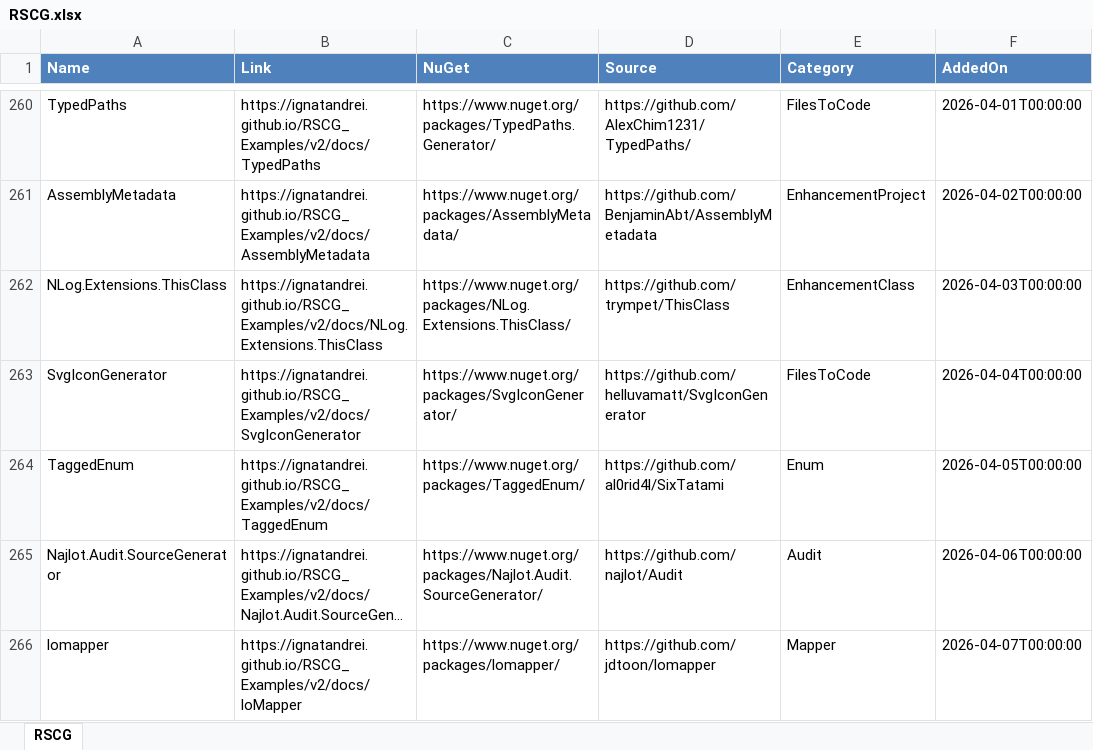
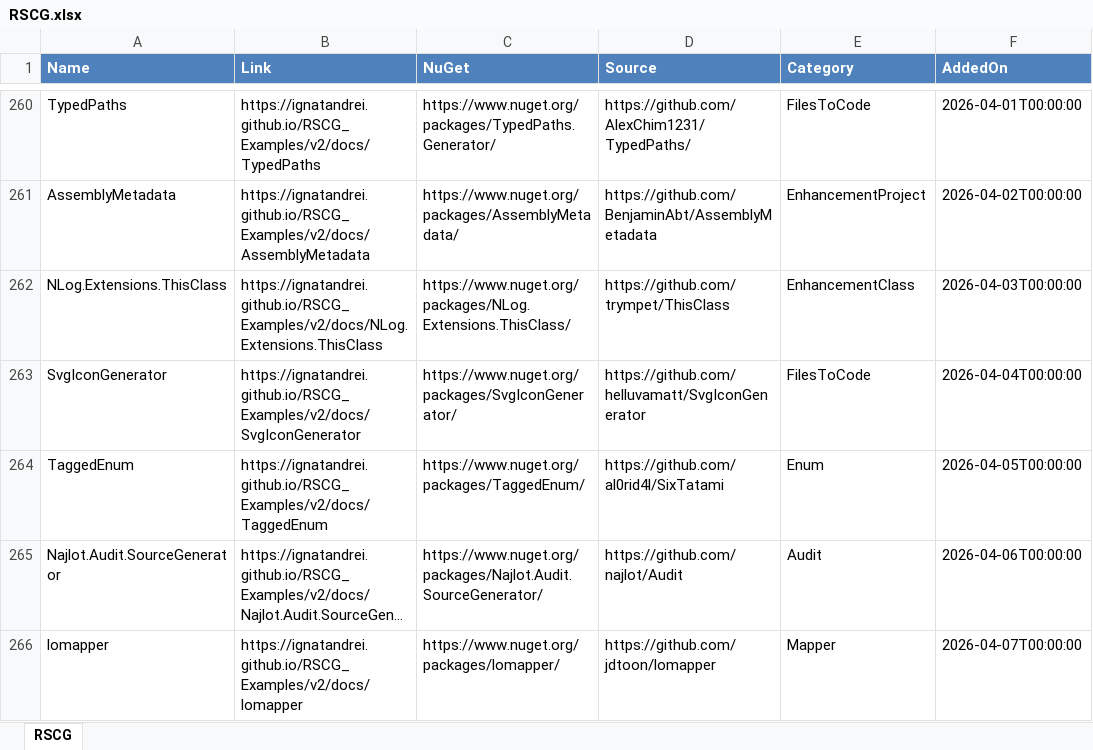
Before and after one commit to ignatandrei/RSCG_Examples, an Excel workbook: v2/rscg_examples_site/static/exports/RSCG.xlsx, sheet RSCG, drawn as a sheet; only a part is shown, gaps mark what is left out; long unchanged cells end in …; values as stored, in another font and other column widths than the file's, no borders; the diff names each change by its address in the sheet, - before the commit and + after, or states it on an @@ line.

```diff
--- a/v2/rscg_examples_site/static/exports/RSCG.xlsx (sheet RSCG)
+++ b/v2/rscg_examples_site/static/exports/RSCG.xlsx (sheet RSCG)
-B266 (Link): https://ignatandrei.github.io/RSCG_Examples/v2/docs/loMapper
+B266 (Link): https://ignatandrei.github.io/RSCG_Examples/v2/docs/lomapper
```
Also changed, not shown: 12 other files.
